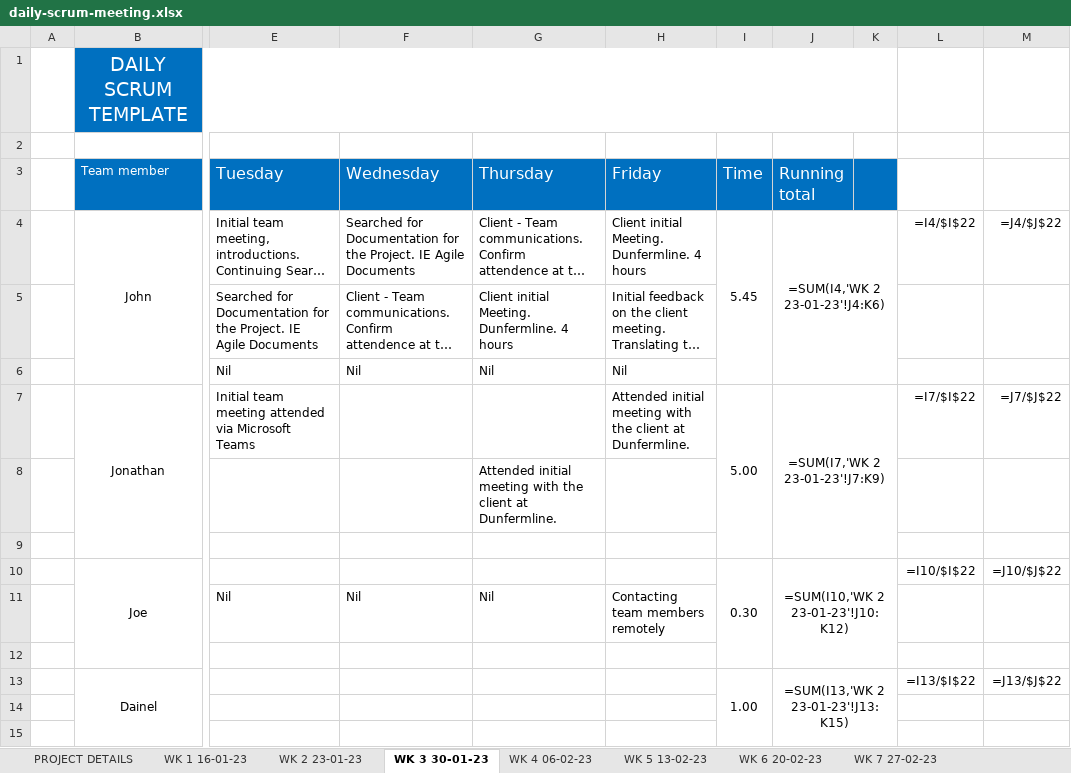
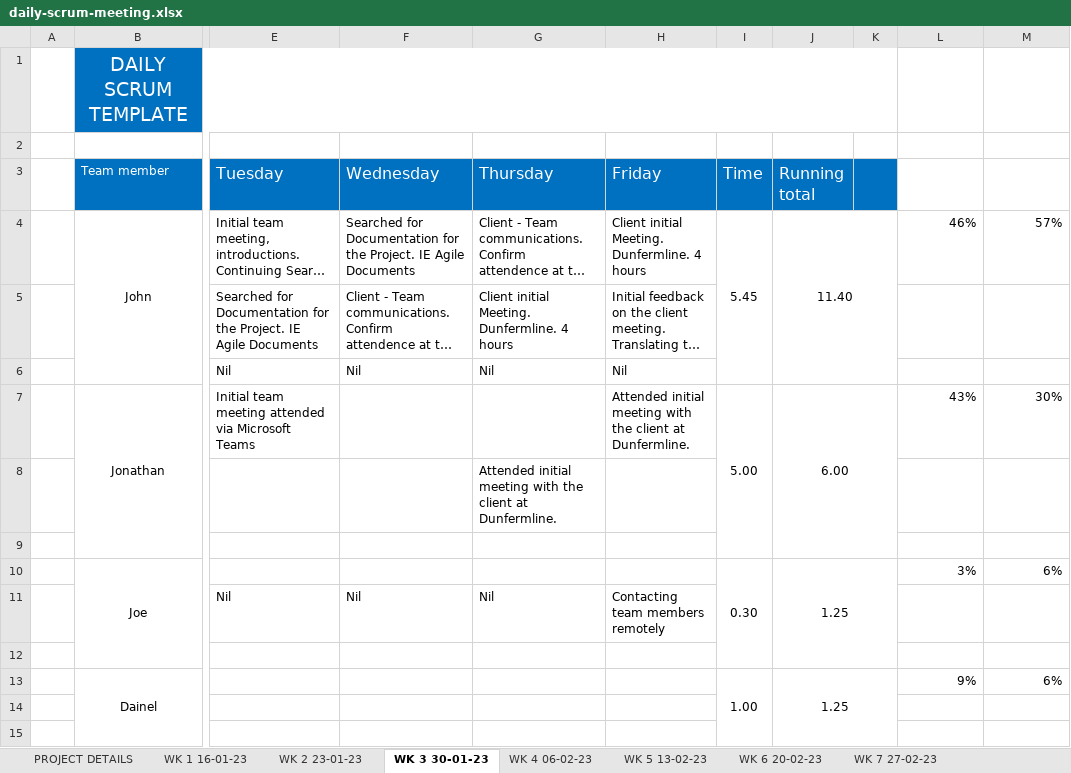
Before and after one commit to JBLACK2889/MENS-SHED-SOC09109, an Excel workbook: Documentation/daily-scrum-meeting.xlsx, sheet WK 3 30-01-23, drawn as a sheet; only a part is shown, gaps mark what is left out; long unchanged cells end in …; values as stored, in another font and other column widths than the file's, no borders; formulas without a stored value are shown as written; the diff covers the shown part only; the diff names each change by its address in the sheet, - before the commit and + after, or states it on an @@ line.

```diff
--- a/Documentation/daily-scrum-meeting.xlsx (sheet WK 3 30-01-23)
+++ b/Documentation/daily-scrum-meeting.xlsx (sheet WK 3 30-01-23)
-J4 (Running total): =SUM(I4,'WK 2 23-01-23'!J4:K6)
+J4 (Running total): 11.40
-L4: =I4/$I$22
+L4: 46%
-M4: =J4/$J$22
+M4: 57%
-J7 (Running total): =SUM(I7,'WK 2 23-01-23'!J7:K9)
+J7 (Running total): 6.00
-L7: =I7/$I$22
+L7: 43%
-M7: =J7/$J$22
+M7: 30%
-J10 (Running total): =SUM(I10,'WK 2 23-01-23'!J10:K12)
+J10 (Running total): 1.25
-L10: =I10/$I$22
+L10: 3%
-M10: =J10/$J$22
+M10: 6%
-J13 (Running total): =SUM(I13,'WK 2 23-01-23'!J13:K15)
+J13 (Running total): 1.25
-L13: =I13/$I$22
+L13: 9%
-M13: =J13/$J$22
+M13: 6%
```
Also changed, not shown: 3 added rows and 3 removed rows elsewhere in this sheet, sheet WK 1 16-01-23, sheet WK 9 03-04-23, sheet WK 9 20-03-23, sheet WK 8 06-03-23, sheet WK 7 27-02-23, sheet WK 2 23-01-23, 5 more sheets.
